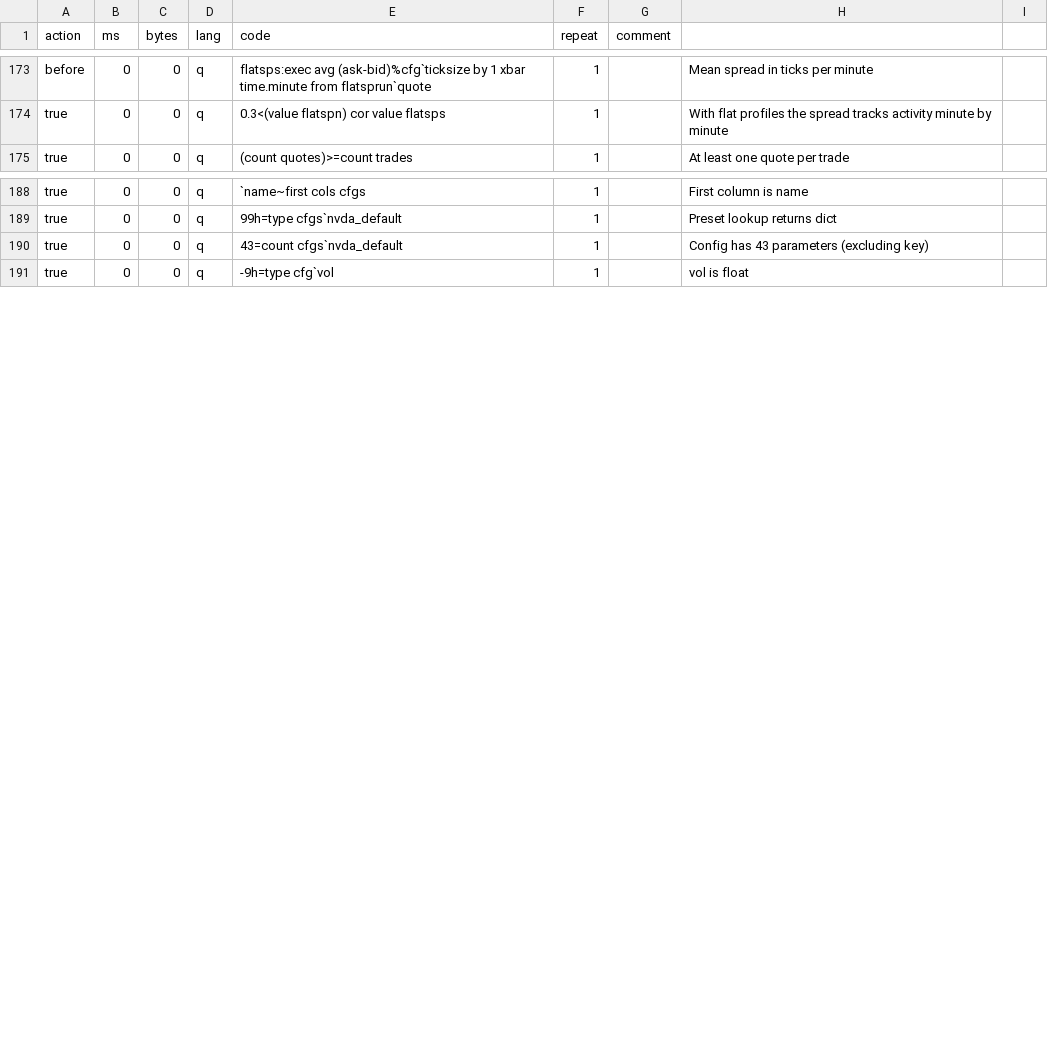
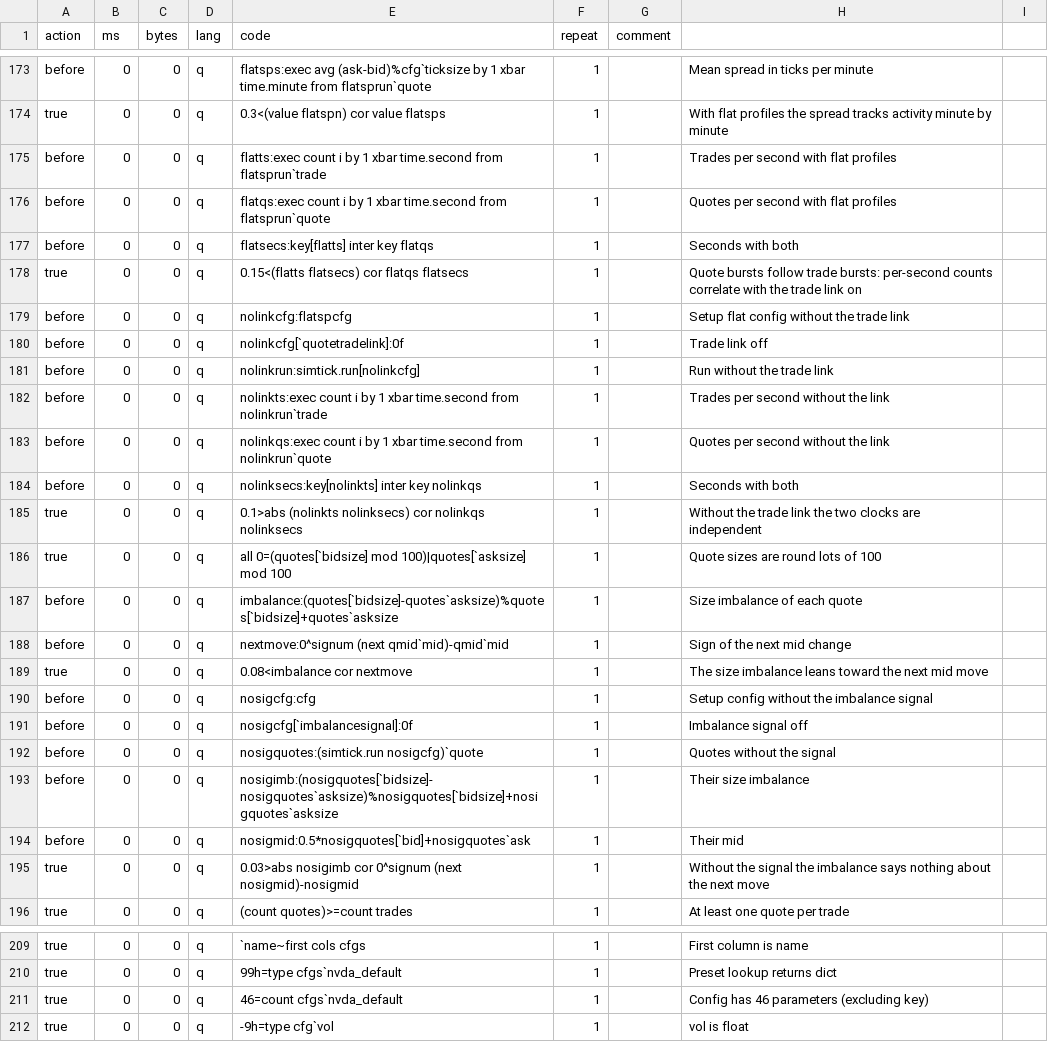
Before and after one commit to PhilSing24/kdbx-simtick, a CSV file: di/simtick/test.csv, drawn as a sheet; only a part is shown, gaps mark what is left out; the diff covers the shown part only.

```diff
--- a/di/simtick/test.csv
+++ b/di/simtick/test.csv
@@ -174,2 +174,23 @@ before,0,0,q,flatsps:exec avg (ask-bid)%cfg`ticksize by 1 xbar time.minute from
 true,0,0,q,0.3<(value flatspn) cor value flatsps,1,,With flat profiles the spread tracks activity minute by minute
+before,0,0,q,flatts:exec count i by 1 xbar time.second from flatsprun`trade,1,,Trades per second with flat profiles
+before,0,0,q,flatqs:exec count i by 1 xbar time.second from flatsprun`quote,1,,Quotes per second with flat profiles
+before,0,0,q,flatsecs:key[flatts] inter key flatqs,1,,Seconds with both
+true,0,0,q,0.15<(flatts flatsecs) cor flatqs flatsecs,1,,Quote bursts follow trade bursts: per-second counts correlate with the trade link on
+before,0,0,q,nolinkcfg:flatspcfg,1,,Setup flat config without the trade link
+before,0,0,q,nolinkcfg[`quotetradelink]:0f,1,,Trade link off
+before,0,0,q,nolinkrun:simtick.run[nolinkcfg],1,,Run without the trade link
+before,0,0,q,nolinkts:exec count i by 1 xbar time.second from nolinkrun`trade,1,,Trades per second without the link
+before,0,0,q,nolinkqs:exec count i by 1 xbar time.second from nolinkrun`quote,1,,Quotes per second without the link
+before,0,0,q,nolinksecs:key[nolinkts] inter key nolinkqs,1,,Seconds with both
+true,0,0,q,0.1>abs (nolinkts nolinksecs) cor nolinkqs nolinksecs,1,,Without the trade link the two clocks are independent
+true,0,0,q,all 0=(quotes[`bidsize] mod 100)|quotes[`asksize] mod 100,1,,Quote sizes are round lots of 100
+before,0,0,q,imbalance:(quotes[`bidsize]-quotes`asksize)%quotes[`bidsize]+quotes`asksize,1,,Size imbalance of each quote
+before,0,0,q,nextmove:0^signum (next qmid`mid)-qmid`mid,1,,Sign of the next mid change
+true,0,0,q,0.08<imbalance cor nextmove,1,,The size imbalance leans toward the next mid move
+before,0,0,q,nosigcfg:cfg,1,,Setup config without the imbalance signal
+before,0,0,q,nosigcfg[`imbalancesignal]:0f,1,,Imbalance signal off
+before,0,0,q,nosigquotes:(simtick.run nosigcfg)`quote,1,,Quotes without the signal
+before,0,0,q,nosigimb:(nosigquotes[`bidsize]-nosigquotes`asksize)%nosigquotes[`bidsize]+nosigquotes`asksize,1,,Their size imbalance
+before,0,0,q,nosigmid:0.5*nosigquotes[`bid]+nosigquotes`ask,1,,Their mid
+true,0,0,q,0.03>abs nosigimb cor 0^signum (next nosigmid)-nosigmid,1,,Without the signal the imbalance says nothing about the next move
 true,0,0,q,(count quotes)>=count trades,1,,At least one quote per trade
@@ -189,3 +210,3 @@ true,0,0,q,`name~first cols cfgs,1,,First column is name
 true,0,0,q,99h=type cfgs`nvda_default,1,,Preset lookup returns dict
-true,0,0,q,43=count cfgs`nvda_default,1,,Config has 43 parameters (excluding key)
+true,0,0,q,46=count cfgs`nvda_default,1,,Config has 46 parameters (excluding key)
 true,0,0,q,-9h=type cfg`vol,1,,vol is float
```
Also changed, not shown: 2 edited cells elsewhere in this file, di/simtick/presets.csv, 2 other files.
